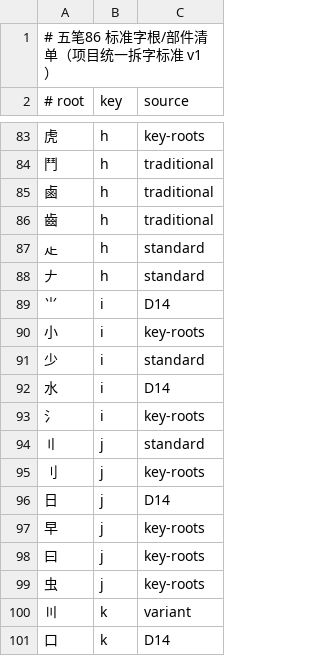
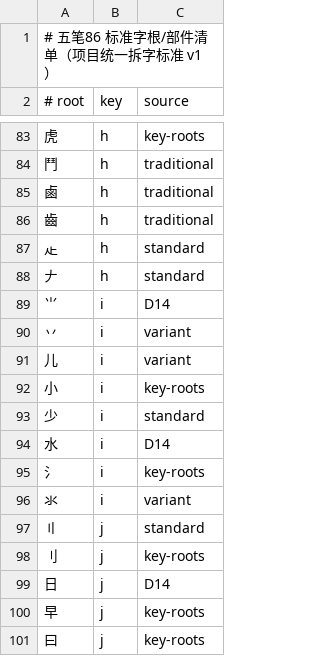
Before and after one commit to EasyIndie/EasyInputMethod, a TSV file: data/learning/wubi86-root-inventory.tsv, drawn as a sheet; only a part is shown, gaps mark what is left out; the shorter side is filled out with more unchanged rows.

```diff
--- a/data/learning/wubi86-root-inventory.tsv
+++ b/data/learning/wubi86-root-inventory.tsv
@@ -89,2 +89,4 @@
 ⺌	i	D14
+丷	i	variant
+儿	i	variant
 小	i	key-roots
@@ -93,2 +95,3 @@
 氵	i	key-roots
+氺	i	variant
 〢	j	standard
```
Also changed, not shown: data/generated/B0-runtime.tsv, 11 other files.
